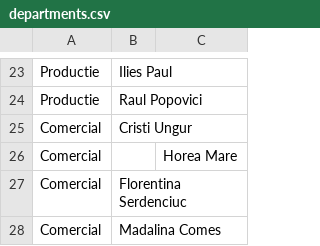
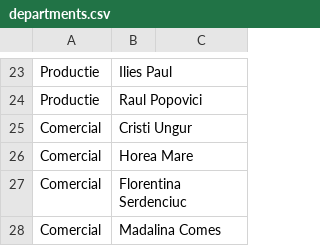
Before and after one commit to pontaj-servelect/pontaj, a CSV file: departments.csv, drawn as a sheet; only a part is shown, gaps mark what is left out; removed rows and columns are numbered as before the commit, all else as after; the diff names each change by its address in the sheet, - before the commit and + after, or states it on an @@ line.

Commit message:
Update departments.csv

```diff
--- a/departments.csv
+++ b/departments.csv
-row 26: Comercial |  | Horea Mare
+row 26: Comercial | Horea Mare
```
